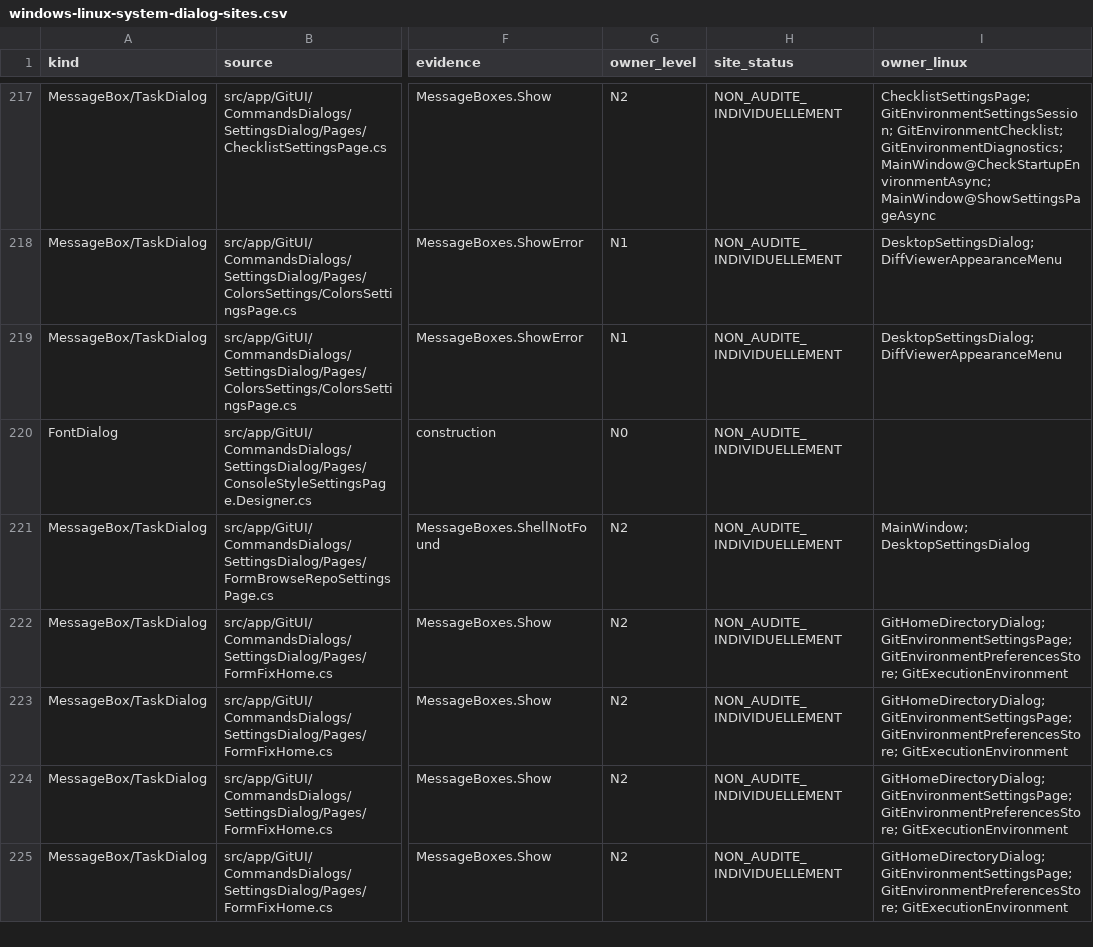
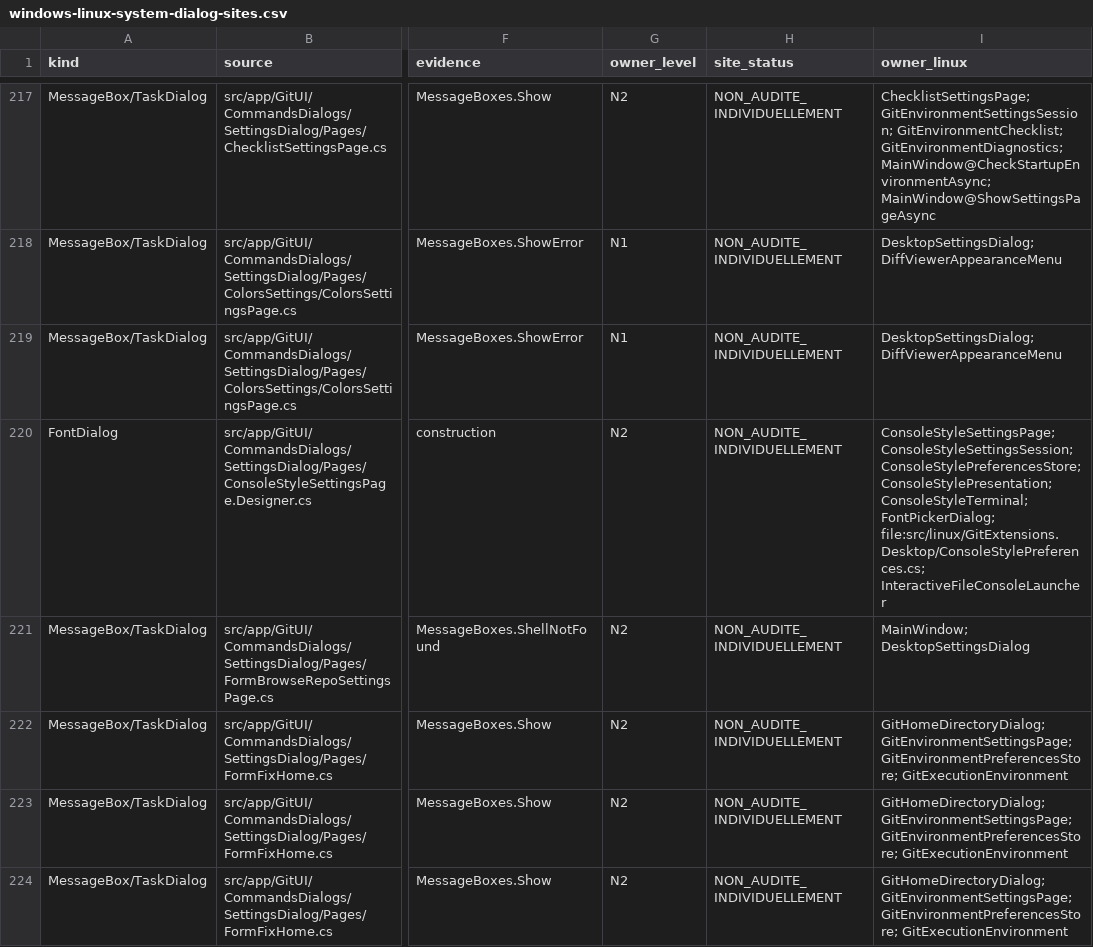
Before and after one commit to Azreal42/gitextensions, a CSV file: .agents/docs/windows-linux-system-dialog-sites.csv, drawn as a sheet; only a part is shown, gaps mark what is left out; the shorter side is filled out with more unchanged rows; the diff names each change by its address in the sheet, - before the commit and + after, or states it on an @@ line.

Commit message:
docs(linux): record remaining window and Actions validation

```diff
--- a/.agents/docs/windows-linux-system-dialog-sites.csv
+++ b/.agents/docs/windows-linux-system-dialog-sites.csv
-G220 (owner_level): N0
+G220 (owner_level): N2
-I220 (owner_linux): (empty)
+I220 (owner_linux): ConsoleStyleSettingsPage; ConsoleStyleSettingsSession; ConsoleStylePreferencesStore; ConsoleStylePresentation; ConsoleStyleTerminal; FontPickerDialog; file:src/linux/GitExtensions.Desktop/ConsoleStylePreferences.cs; InteractiveFileConsoleLauncher
```
Also changed, not shown: 11 other files.
